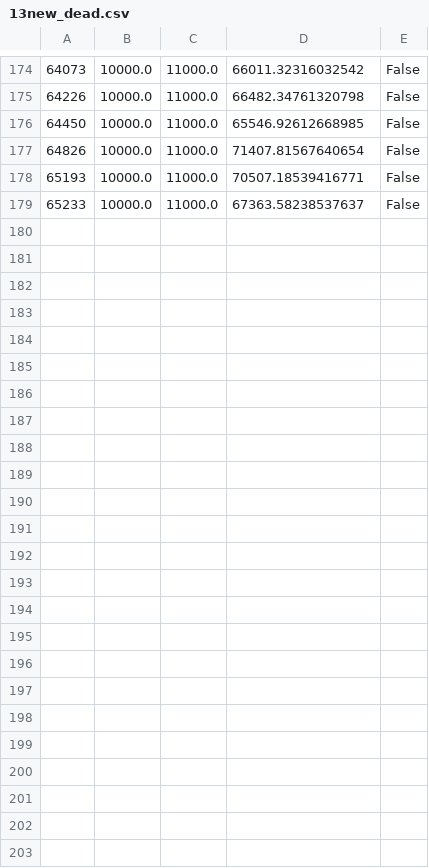
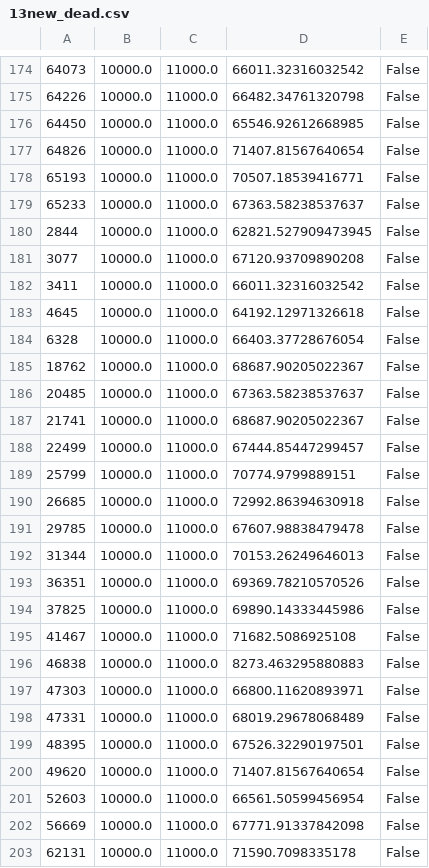
Before and after one commit to Anjiang-Wei/Anjiang-RRAM-Python, a CSV file: log/13new_dead.csv, drawn as a sheet; only a part is shown, gaps mark what is left out.

```diff
--- a/log/13new_dead.csv
+++ b/log/13new_dead.csv
@@ -179 +179,25 @@
 65233,10000.0,11000.0,67363.58238537637,False
+2844,10000.0,11000.0,62821.527909473945,False
+3077,10000.0,11000.0,67120.93709890208,False
+3411,10000.0,11000.0,66011.32316032542,False
+4645,10000.0,11000.0,64192.12971326618,False
+6328,10000.0,11000.0,66403.37728676054,False
+18762,10000.0,11000.0,68687.90205022367,False
+20485,10000.0,11000.0,67363.58238537637,False
+21741,10000.0,11000.0,68687.90205022367,False
+22499,10000.0,11000.0,67444.85447299457,False
+25799,10000.0,11000.0,70774.9799889151,False
+26685,10000.0,11000.0,72992.86394630918,False
+29785,10000.0,11000.0,67607.98838479478,False
+31344,10000.0,11000.0,70153.26249646013,False
+36351,10000.0,11000.0,69369.78210570526,False
+37825,10000.0,11000.0,69890.14333445986,False
+41467,10000.0,11000.0,71682.5086925108,False
+46838,10000.0,11000.0,8273.463295880883,False
+47303,10000.0,11000.0,66800.11620893971,False
+47331,10000.0,11000.0,68019.29678068489,False
+48395,10000.0,11000.0,67526.32290197501,False
+49620,10000.0,11000.0,71407.81567640654,False
+52603,10000.0,11000.0,66561.50599456954,False
+56669,10000.0,11000.0,67771.91337842098,False
+62131,10000.0,11000.0,71590.7098335178,False
```
Also changed, not shown: 1 other file.
